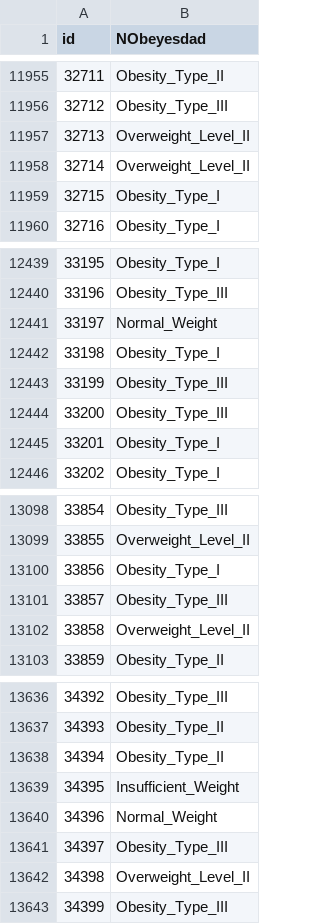
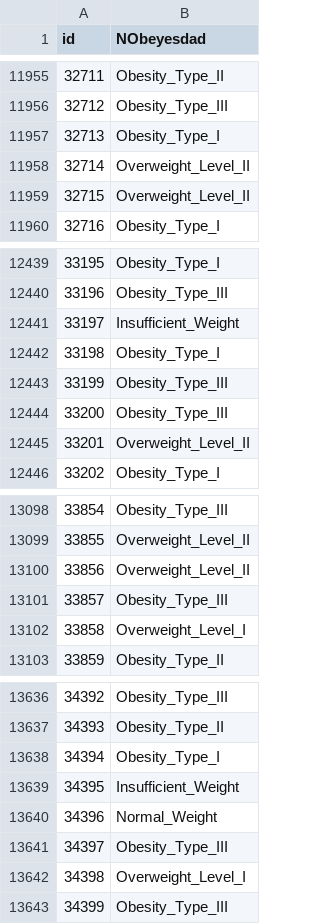
Before and after one commit to laraesquivel/exa864_obsety_risk, a CSV file: EXA/exploration/submtions/randomforest.csv, drawn as a sheet; only a part is shown, gaps mark what is left out; the diff covers the shown part only.

```diff
--- a/EXA/exploration/submtions/randomforest.csv
+++ b/EXA/exploration/submtions/randomforest.csv
@@ -11956,5 +11956,5 @@ id,NObeyesdad
 32712,Obesity_Type_III
-32713,Overweight_Level_II
+32713,Obesity_Type_I
 32714,Overweight_Level_II
-32715,Obesity_Type_I
+32715,Overweight_Level_II
 32716,Obesity_Type_I
@@ -12440,3 +12440,3 @@ id,NObeyesdad
 33196,Obesity_Type_III
-33197,Normal_Weight
+33197,Insufficient_Weight
 33198,Obesity_Type_I
@@ -12444,3 +12444,3 @@ id,NObeyesdad
 33200,Obesity_Type_III
-33201,Obesity_Type_I
+33201,Overweight_Level_II
 33202,Obesity_Type_I
@@ -13099,5 +13099,5 @@ id,NObeyesdad
 33855,Overweight_Level_II
-33856,Obesity_Type_I
+33856,Overweight_Level_II
 33857,Obesity_Type_III
-33858,Overweight_Level_II
+33858,Overweight_Level_I
 33859,Obesity_Type_II
@@ -13637,3 +13637,3 @@ id,NObeyesdad
 34393,Obesity_Type_II
-34394,Obesity_Type_II
+34394,Obesity_Type_I
 34395,Insufficient_Weight
@@ -13641,3 +13641,3 @@ id,NObeyesdad
 34397,Obesity_Type_III
-34398,Overweight_Level_II
+34398,Overweight_Level_I
 34399,Obesity_Type_III
```
Also changed, not shown: 177 edited cells elsewhere in this file, EXA/exploration/submtions/gradient_boosting2.csv, EXA/exploration/submtions/voting.csv, 6 other files.
